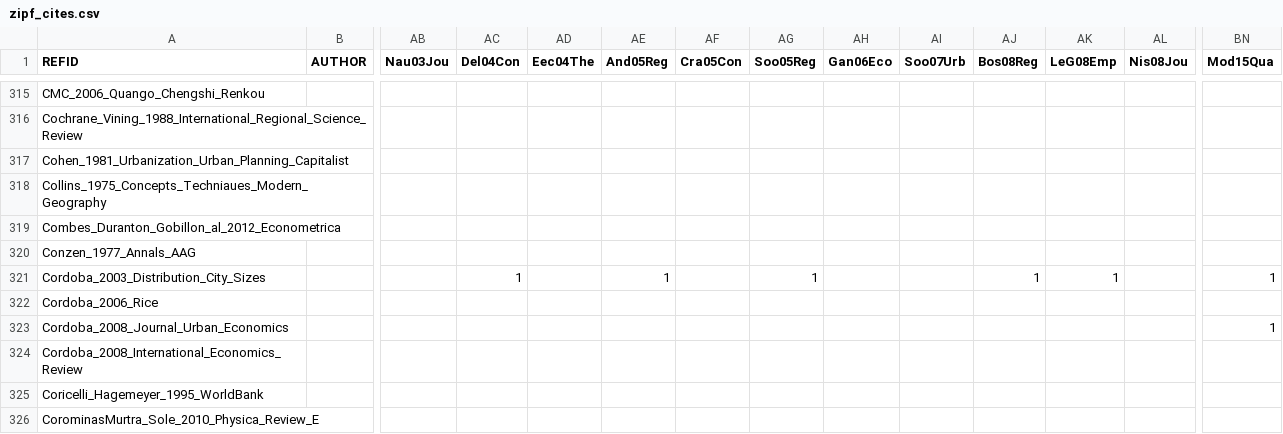
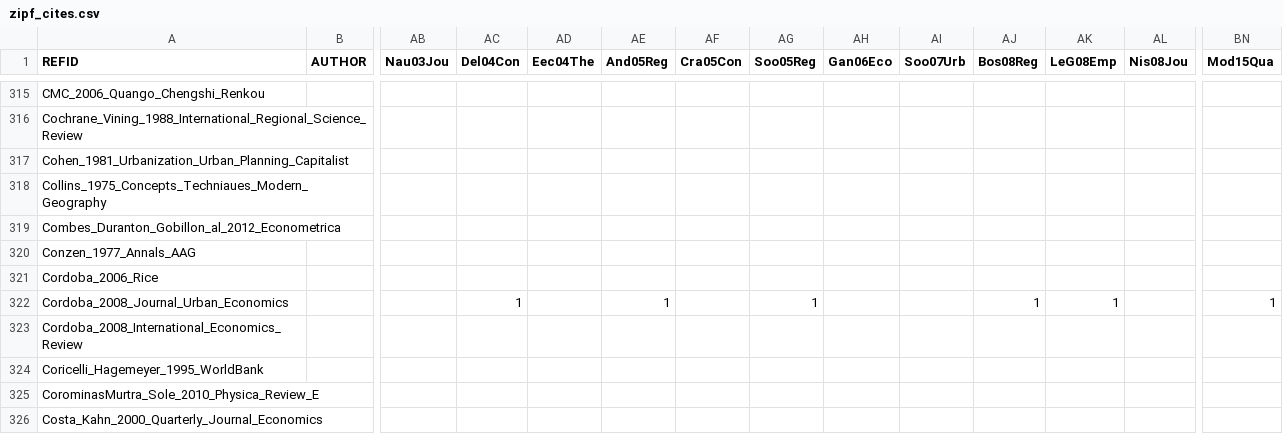
Before and after one commit to ClementineCttn/MetaZipf, a CSV file: data/zipf_cites.csv, drawn as a sheet; only a part is shown, gaps mark what is left out; the shorter side is filled out with more unchanged rows; removed rows and columns are numbered as before the commit, all else as after; rows hold the shown columns only; the diff names each change by its address in the sheet, - before the commit and + after, or states it on an @@ line.

Commit message:
remove duplicate cordoba

```diff
--- a/data/zipf_cites.csv
+++ b/data/zipf_cites.csv
-row 321: Cordoba_2003_Distribution_City_Sizes |  |  | 1 |  | 1 |  | 1 |  |  | 1 | 1 |  | 1
-AC322 (Del04Con): (empty)
+AC322 (Del04Con): 1
-AE322 (And05Reg): (empty)
+AE322 (And05Reg): 1
-AG322 (Soo05Reg): (empty)
+AG322 (Soo05Reg): 1
-AJ322 (Bos08Reg): (empty)
+AJ322 (Bos08Reg): 1
-AK322 (LeG08Emp): (empty)
+AK322 (LeG08Emp): 1
```
